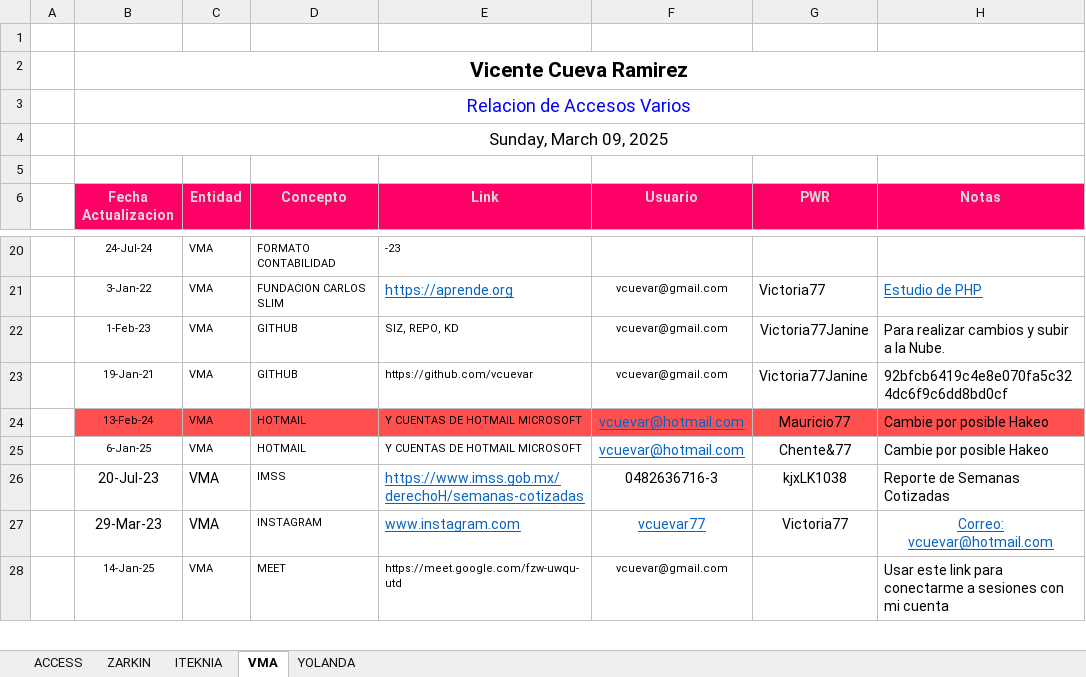
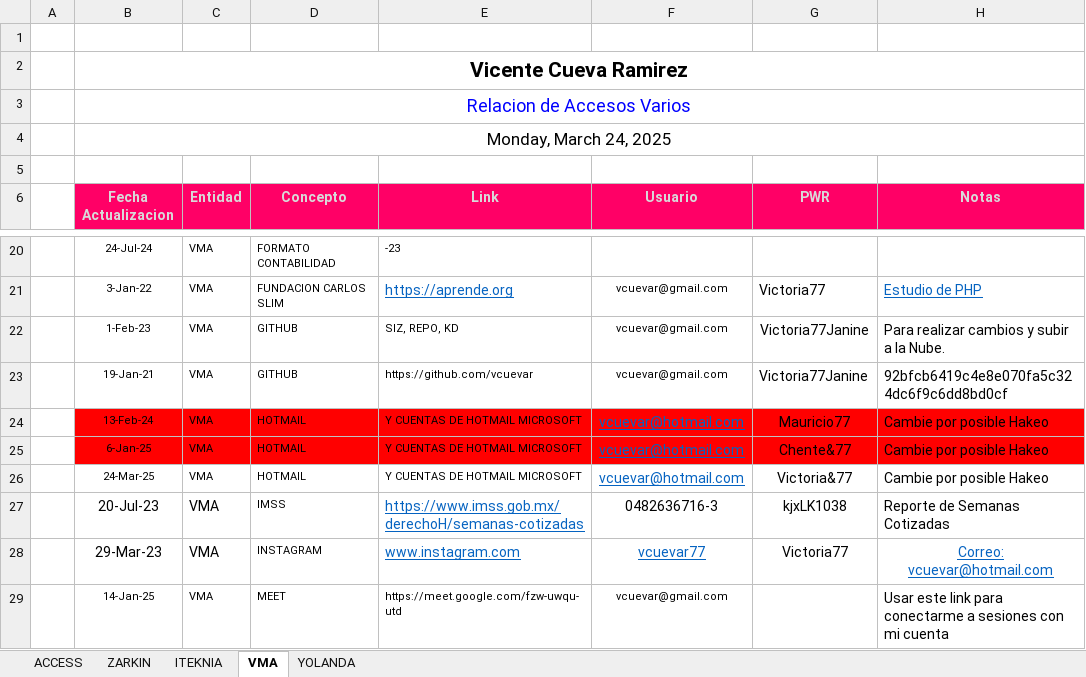
Before and after one commit to vcuevar/al_maletin, an Excel workbook: ACCESOS VARIOS.xlsx, sheet VMA, drawn as a sheet; only a part is shown, gaps mark what is left out; values as stored, in another font and other column widths than the file's, no borders; charts and pictures not drawn; the diff names each change by its address in the sheet, - before the commit and + after, or states it on an @@ line.

```diff
--- a/ACCESOS VARIOS.xlsx (sheet VMA)
+++ b/ACCESOS VARIOS.xlsx (sheet VMA)
-B4 (Fecha Actualizacion): Sunday, March 09, 2025
+B4 (Fecha Actualizacion): Monday, March 24, 2025
-B24:H24 fill: #FF5050
+B24:H24 fill: #FF0000
-B25:H25 fill: none
+B25:H25 fill: #FF0000
+row 26:  | 24-Mar-25 | VMA | HOTMAIL | Y CUENTAS DE HOTMAIL MICROSOFT | vcuevar@hotmail.com | Victoria&77 | Cambie por posible Hakeo
```
Also changed, not shown: sheet ZARKIN, sheet ITEKNIA, ADMON_CHNT/MED Chente 2024.xlsx, ADMON_CHNT/PlazosInversion.xlsx, 5 other files.
